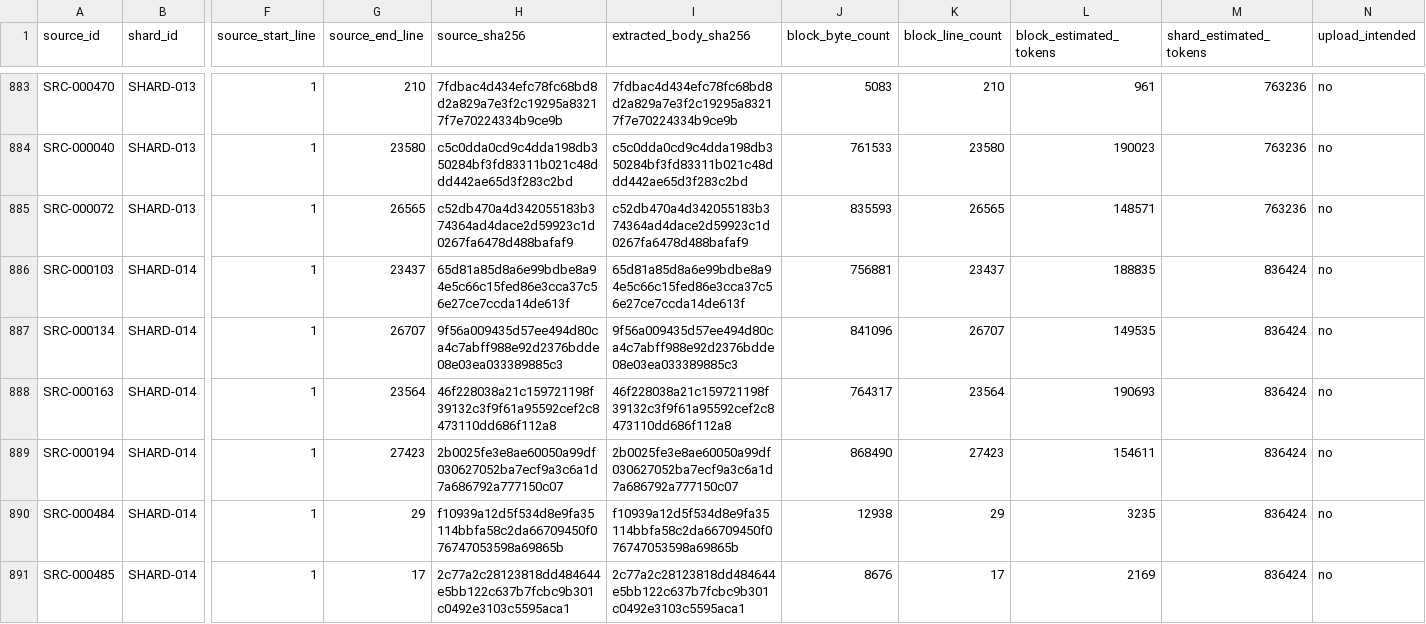
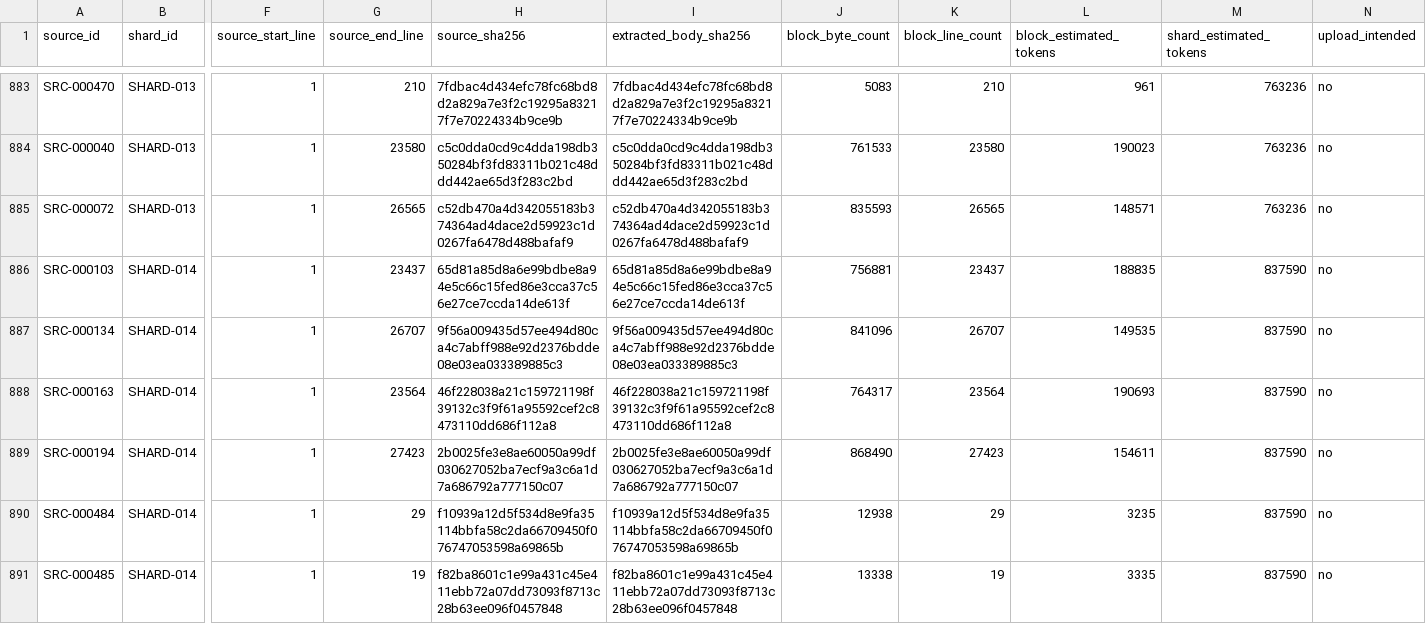
Before and after one commit to et16kr/AltibaseDocuments, a TSV file: GPTs/source_pack/source_to_shard_manifest.tsv, drawn as a sheet; only a part is shown, gaps mark what is left out; the diff covers the shown part only; the diff names each change by its address in the sheet, - before the commit and + after, or states it on an @@ line.

```diff
--- a/GPTs/source_pack/source_to_shard_manifest.tsv
+++ b/GPTs/source_pack/source_to_shard_manifest.tsv
-M886:M891 (shard_estimated_tokens): 836424
+M886:M891 (shard_estimated_tokens): 837590
-G891 (source_end_line): 17
+G891 (source_end_line): 19
-H891 (source_sha256): 2c77a2c28123818dd484644e5bb122c637b7fcbc9b301c0492e3103c5595aca1
+H891 (source_sha256): f82ba8601c1e99a431c45e411ebb72a07dd73093f8713c28b63ee096f0457848
-I891 (extracted_body_sha256): 2c77a2c28123818dd484644e5bb122c637b7fcbc9b301c0492e3103c5595aca1
+I891 (extracted_body_sha256): f82ba8601c1e99a431c45e411ebb72a07dd73093f8713c28b63ee096f0457848
-J891 (block_byte_count): 8676
+J891 (block_byte_count): 13338
-K891 (block_line_count): 17
+K891 (block_line_count): 19
-L891 (block_estimated_tokens): 2169
+L891 (block_estimated_tokens): 3335
```
Also changed, not shown: 6 edited cells elsewhere in this file, GPTs/source_pack/source_manifest.tsv, 6 other files.
